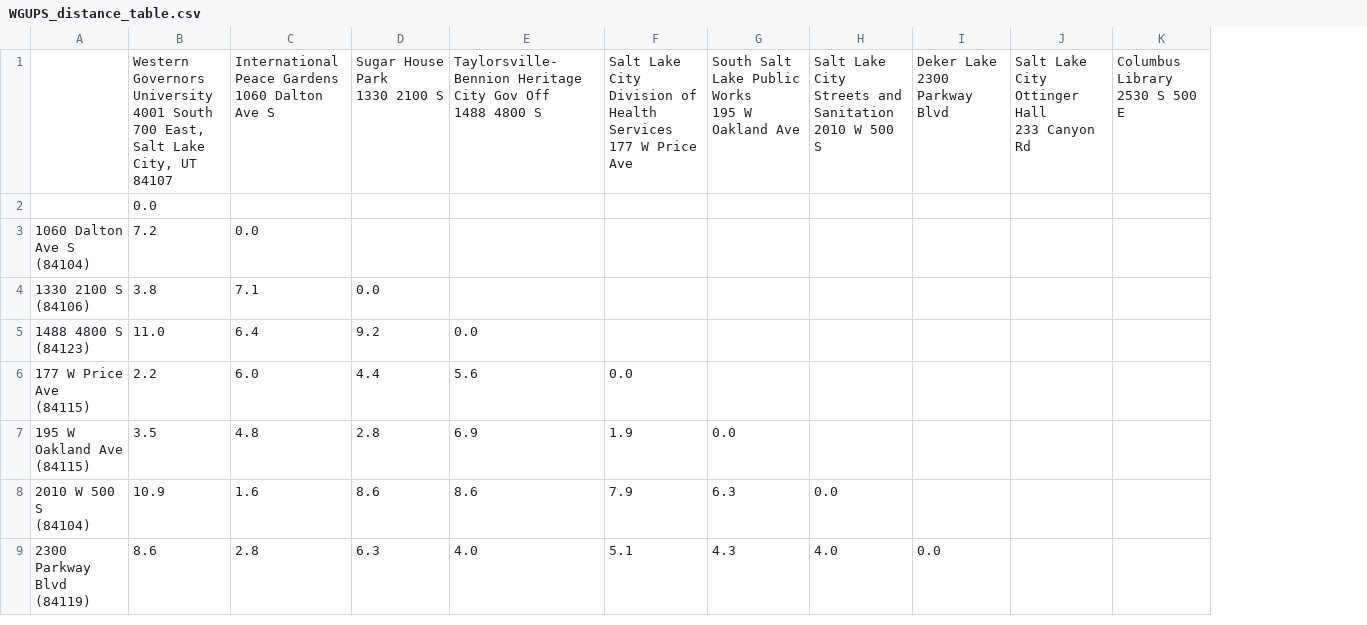
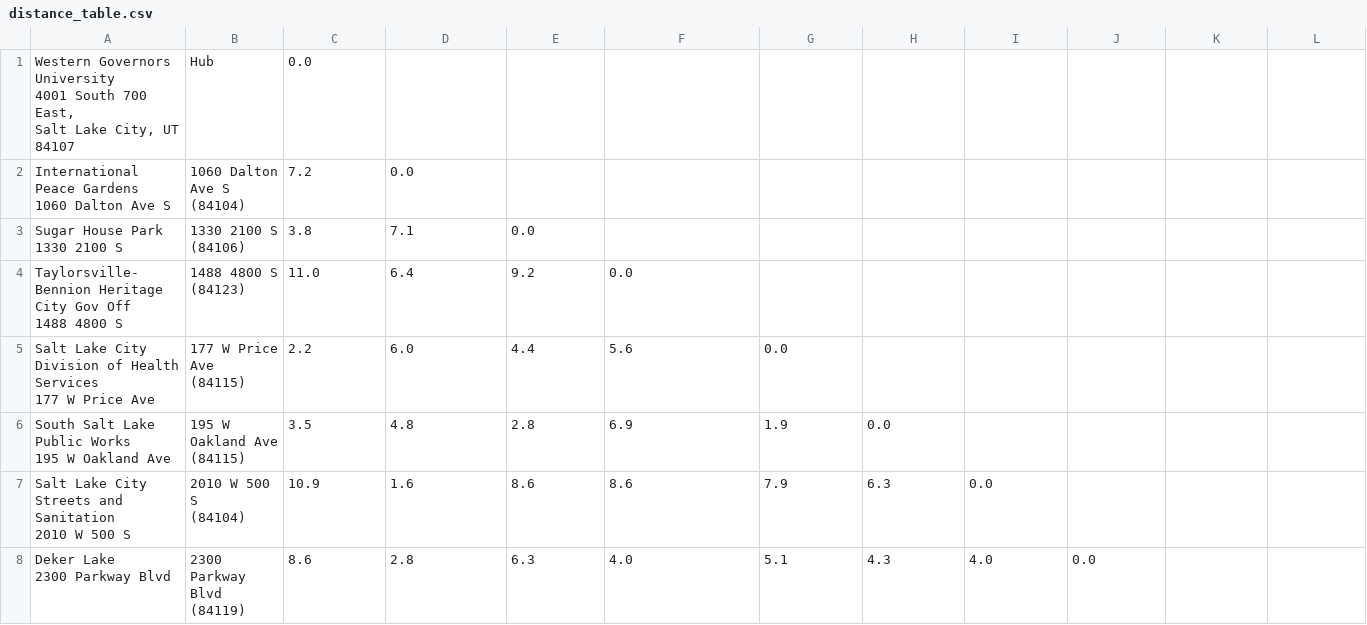
Before and after one commit to drusso97/VRP-with-Nearest-Neighbor-Algorithm, a CSV file: files/distance_table.csv (was files/WGUPS_distance_table.csv), drawn as a sheet; only a part is shown; removed rows and columns are numbered as before the commit, all else as after; rows hold the shown columns only; ↵ is a line break in a cell; the diff names each change by its address in the sheet, - before the commit and + after, or states it on an @@ line.

```diff
--- a/files/WGUPS_distance_table.csv
+++ b/files/distance_table.csv
+column A, rows 1-8: Western Governors University ↵ 4001 South 700 East, ↵ Salt Lake City, UT 84107 | International Peace Gardens ↵ 1060 Dalton Ave S | Sugar House Park ↵ 1330 2100 S | Taylorsville-Bennion Heritage City Gov Off ↵ 1488 4800 S | Salt Lake City Division of Health Services ↵ 177 W Price Ave | South Salt Lake Public Works ↵ 195 W Oakland Ave | Salt Lake City Streets and Sanitation ↵ 2010 W 500 S | Deker Lake ↵ 2300 Parkway Blvd
-row 1:  | Western Governors University ↵ 4001 South 700 East, ↵ Salt Lake City, UT 84107 | International Peace Gardens ↵ 1060 Dalton Ave S | Sugar House Park ↵ 1330 2100 S | Taylorsville-Bennion Heritage City Gov Off ↵ 1488 4800 S | Salt Lake City Division of Health Services ↵ 177 W Price Ave | South Salt Lake Public Works ↵ 195 W Oakland Ave | Salt Lake City Streets and Sanitation ↵ 2010 W 500 S | Deker Lake ↵ 2300 Parkway Blvd | Salt Lake City Ottinger Hall ↵ 233 Canyon Rd | Columbus Library ↵ 2530 S 500 E
-B1: (empty)
+B1: Hub
```
Also changed, not shown: 1 other file.
